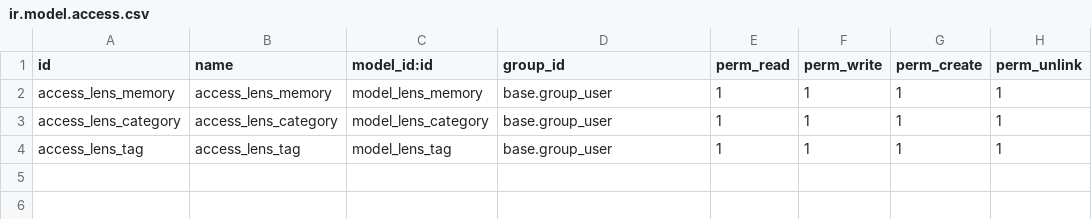
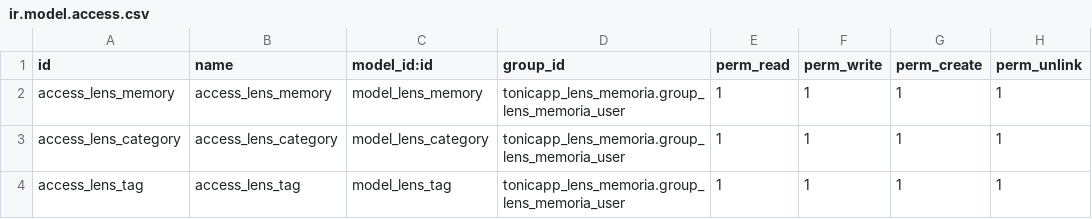
Before and after one commit to tonica/tonicaodooapps, a CSV file: tonicapp_lens_memoria/security/ir.model.access.csv, drawn as a sheet.

Commit message:
fix group

```diff
--- a/tonicapp_lens_memoria/security/ir.model.access.csv
+++ b/tonicapp_lens_memoria/security/ir.model.access.csv
@@ -1,4 +1,4 @@
 id,name,model_id:id,group_id,perm_read,perm_write,perm_create,perm_unlink
-access_lens_memory,access_lens_memory,model_lens_memory,base.group_user,1,1,1,1
-access_lens_category,access_lens_category,model_lens_category,base.group_user,1,1,1,1
-access_lens_tag,access_lens_tag,model_lens_tag,base.group_user,1,1,1,1
+access_lens_memory,access_lens_memory,model_lens_memory,tonicapp_lens_memoria.group_lens_memoria_user,1,1,1,1
+access_lens_category,access_lens_category,model_lens_category,tonicapp_lens_memoria.group_lens_memoria_user,1,1,1,1
+access_lens_tag,access_lens_tag,model_lens_tag,tonicapp_lens_memoria.group_lens_memoria_user,1,1,1,1
```
Also changed, not shown: 2 other files.
